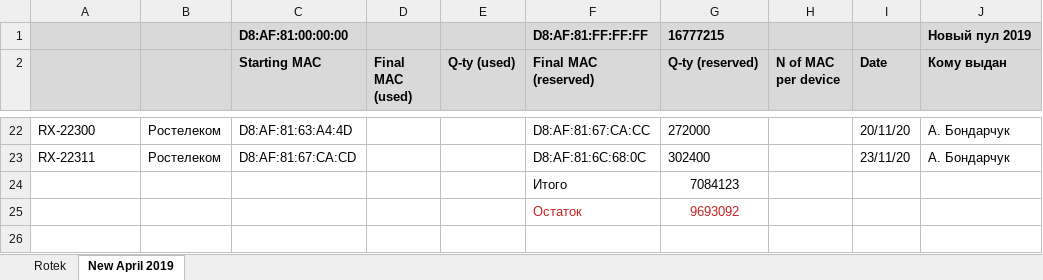
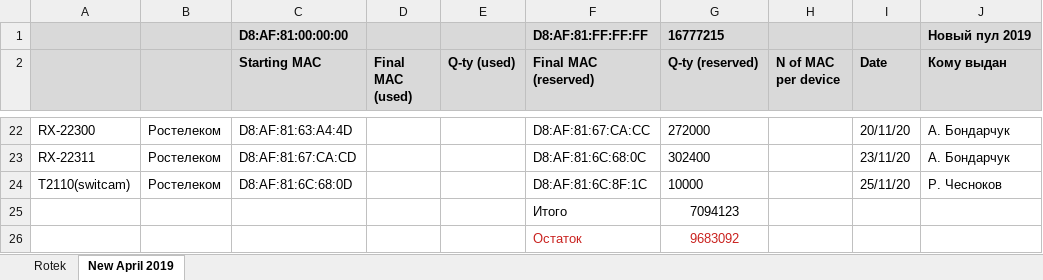
Before and after one commit to LuciferPony/mac-culc, an Excel workbook: Mac/Rotek MAC range_New 05.01.2020.xlsx, sheet New April 2019, drawn as a sheet; only a part is shown, gaps mark what is left out; values as stored, in another font and other column widths than the file's, no borders; removed rows and columns are numbered as before the commit, all else as after; the diff names each change by its address in the sheet, - before the commit and + after, or states it on an @@ line.

```diff
--- a/Mac/Rotek MAC range_New 05.01.2020.xlsx (sheet New April 2019)
+++ b/Mac/Rotek MAC range_New 05.01.2020.xlsx (sheet New April 2019)
-row 24:  |  |  |  |  | Итого | 7084123
-row 25:  |  |  |  |  | Остаток | 9693092
+row 24: T2110(switcam) | Ростелеком | D8:AF:81:6C:68:0D |  |  | D8:AF:81:6C:8F:1C | 10000 |  | 25/11/20 | Р. Чесноков
+row 25:  |  |  |  |  | Итого | 7094123
+row 26:  |  |  |  |  | Остаток | 9683092
```
Also changed, not shown: 5 other files.
